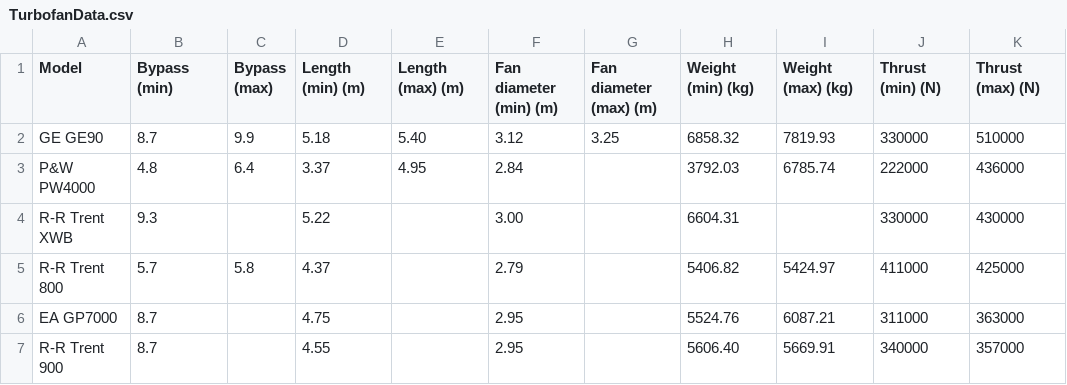
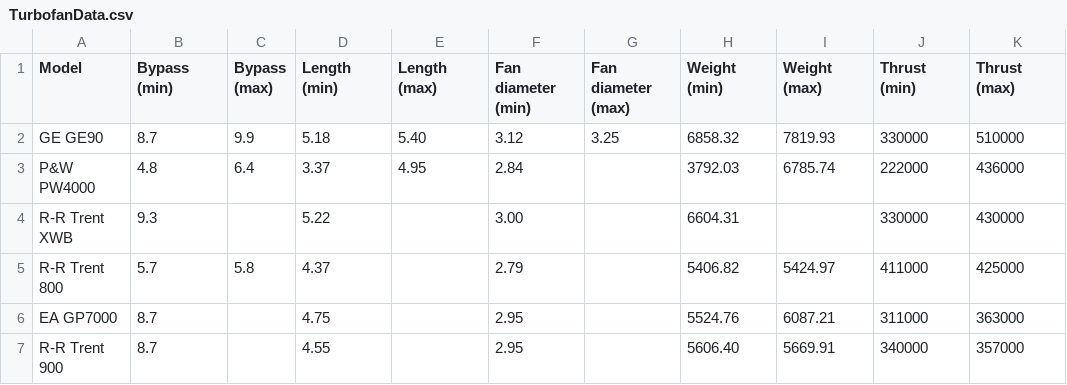
Before and after one commit to Conflagrationator/AAE251, a CSV file: Resources/TurbofanData.csv, drawn as a sheet; only a part is shown.

Commit message:
- Renamed timeToClimb - Added some Airplane Parameter calculations - Added access to resources of turbofan and airfoil information

```diff
--- a/Resources/TurbofanData.csv
+++ b/Resources/TurbofanData.csv
@@ -1,2 +1,2 @@
-Model, Bypass (min), Bypass (max), Length (min) (m), Length (max) (m), Fan diameter (min) (m), Fan diameter (max) (m), Weight (min) (kg), Weight (max) (kg), Thrust (min) (N), Thrust (max) (N)
+Model, Bypass (min), Bypass (max), Length (min), Length (max), Fan diameter (min), Fan diameter (max), Weight (min), Weight (max), Thrust (min), Thrust (max)
 GE GE90, 8.7, 9.9, 5.18, 5.40, 3.12, 3.25, 6858.32, 7819.93, 330000, 510000
```
Also changed, not shown: 3 other files.
